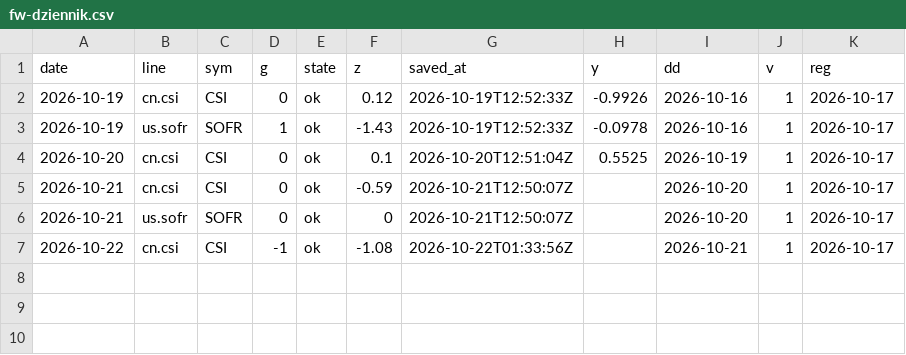
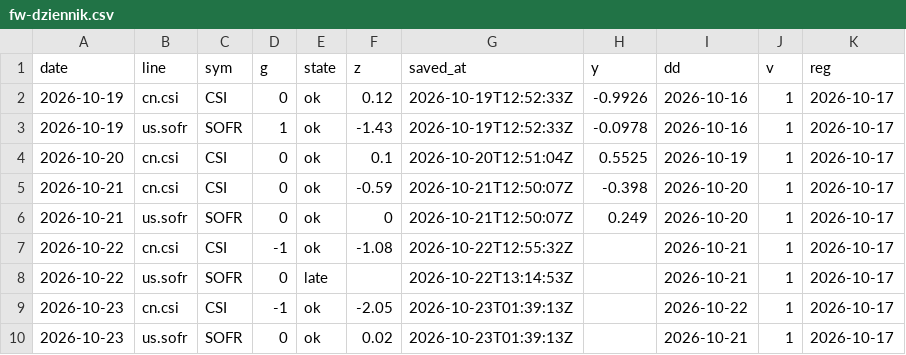
Before and after one commit to capitalflowai-app/capitalflowai-app.github.io, a CSV file: archiwum/fw-dziennik.csv, drawn as a sheet.

```diff
--- a/archiwum/fw-dziennik.csv
+++ b/archiwum/fw-dziennik.csv
@@ -4,4 +4,7 @@ date,line,sym,g,state,z,saved_at,y,dd,v,reg
 2026-10-20,cn.csi,CSI,0,ok,0.1,2026-10-20T12:51:04Z,0.5525,2026-10-19,1,2026-10-17
-2026-10-21,cn.csi,CSI,0,ok,-0.59,2026-10-21T12:50:07Z,,2026-10-20,1,2026-10-17
-2026-10-21,us.sofr,SOFR,0,ok,0,2026-10-21T12:50:07Z,,2026-10-20,1,2026-10-17
-2026-10-22,cn.csi,CSI,-1,ok,-1.08,2026-10-22T01:33:56Z,,2026-10-21,1,2026-10-17
+2026-10-21,cn.csi,CSI,0,ok,-0.59,2026-10-21T12:50:07Z,-0.398,2026-10-20,1,2026-10-17
+2026-10-21,us.sofr,SOFR,0,ok,0,2026-10-21T12:50:07Z,0.249,2026-10-20,1,2026-10-17
+2026-10-22,cn.csi,CSI,-1,ok,-1.08,2026-10-22T12:55:32Z,,2026-10-21,1,2026-10-17
+2026-10-22,us.sofr,SOFR,0,late,,2026-10-22T13:14:53Z,,2026-10-21,1,2026-10-17
+2026-10-23,cn.csi,CSI,-1,ok,-2.05,2026-10-23T01:39:13Z,,2026-10-22,1,2026-10-17
+2026-10-23,us.sofr,SOFR,0,ok,0.02,2026-10-23T01:39:13Z,,2026-10-21,1,2026-10-17
```
Also changed, not shown: archiwum/krypto-dziennik.csv, archiwum/ng-dziennik.csv, 10 other files.
